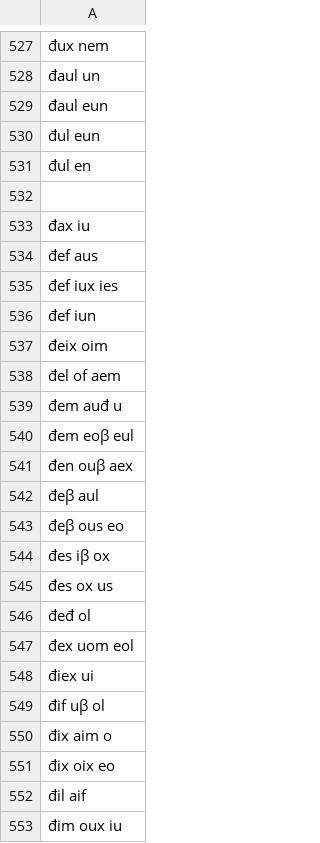
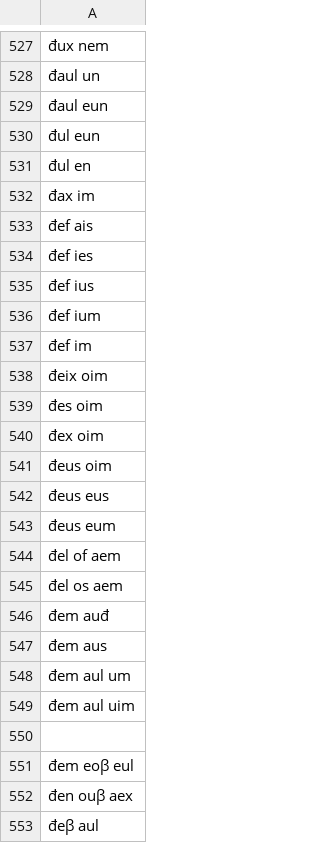
Before and after one commit to Naz713/word_gen, a CSV file: old_word_list.csv, drawn as a sheet; only a part is shown, gaps mark what is left out; the shorter side is filled out with more unchanged rows; removed rows and columns are numbered as before the commit, all else as after; the diff names each change by its address in the sheet, - before the commit and + after, or states it on an @@ line.

Commit message:
words

```diff
--- a/old_word_list.csv
+++ b/old_word_list.csv
+row 532: đax im
+row 533: đef ais
+row 534: đef ies
+row 535: đef ius
+row 536: đef ium
+row 537: đef im
-row 537: đeix oim
+row 538: đeix oim
+row 539: đes oim
+row 540: đex oim
+row 541: đeus oim
+row 542: đeus eus
+row 543: đeus eum
-row 538: đel of aem
+row 544: đel of aem
+row 545: đel os aem
+row 546: đem auđ
+row 547: đem aus
+row 548: đem aul um
+row 549: đem aul uim
-row 533: đax iu
-row 534: đef aus
-row 535: đef iux ies
-row 536: đef iun
-row 539: đem auđ u
```
